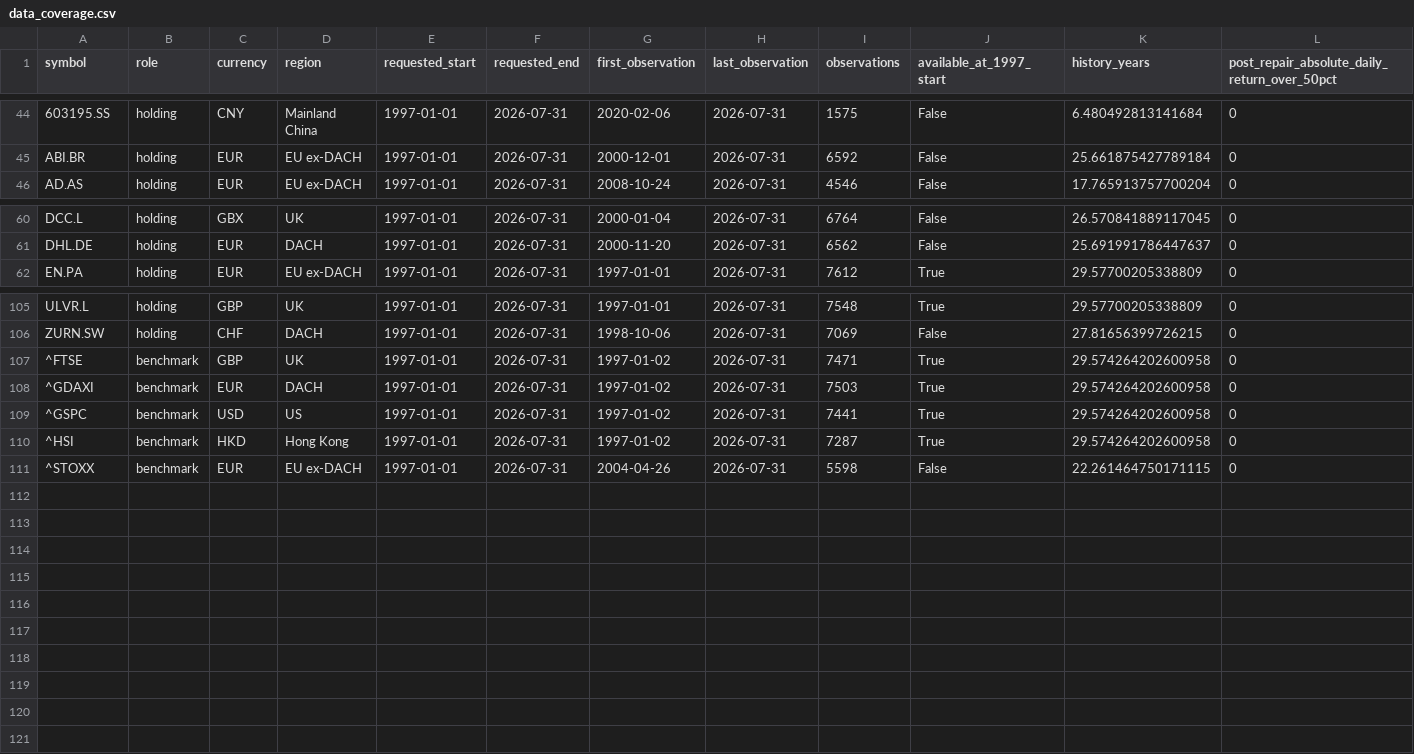
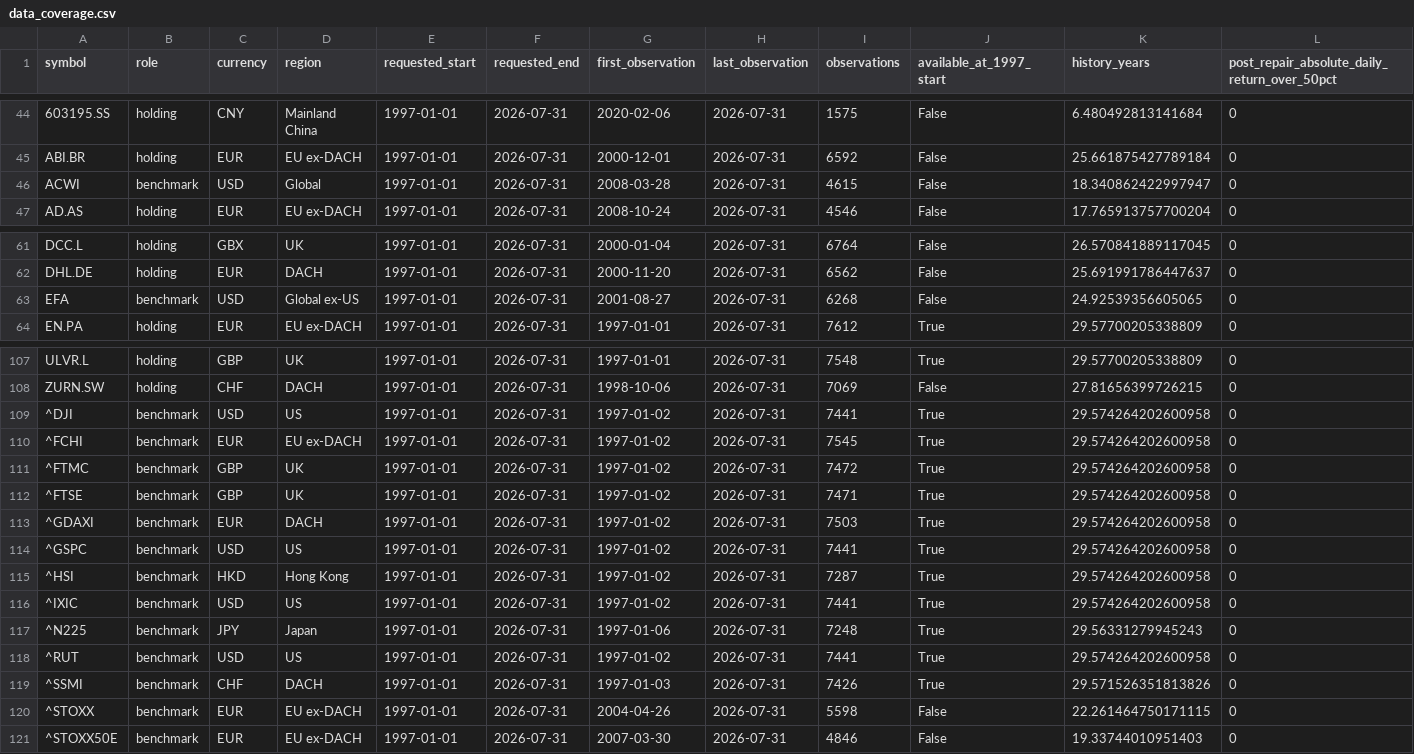
Before and after one commit to rohen97/Quantitative-Optimisation-Risk-Engine, a CSV file: reports/backtests/1997_to_latest/data_coverage.csv, drawn as a sheet; only a part is shown, gaps mark what is left out; rows hold the shown columns only; the diff names each change by its address in the sheet, - before the commit and + after, or states it on an @@ line.

```diff
--- a/reports/backtests/1997_to_latest/data_coverage.csv
+++ b/reports/backtests/1997_to_latest/data_coverage.csv
+row 46: ACWI | benchmark | USD | Global | 1997-01-01 | 2026-07-31 | 2008-03-28 | 2026-07-31 | 4615 | False | 18.340862422997947 | 0
+row 63: EFA | benchmark | USD | Global ex-US | 1997-01-01 | 2026-07-31 | 2001-08-27 | 2026-07-31 | 6268 | False | 24.92539356605065 | 0
+row 109: ^DJI | benchmark | USD | US | 1997-01-01 | 2026-07-31 | 1997-01-02 | 2026-07-31 | 7441 | True | 29.574264202600958 | 0
+row 110: ^FCHI | benchmark | EUR | EU ex-DACH | 1997-01-01 | 2026-07-31 | 1997-01-02 | 2026-07-31 | 7545 | True | 29.574264202600958 | 0
+row 111: ^FTMC | benchmark | GBP | UK | 1997-01-01 | 2026-07-31 | 1997-01-02 | 2026-07-31 | 7472 | True | 29.574264202600958 | 0
+row 116: ^IXIC | benchmark | USD | US | 1997-01-01 | 2026-07-31 | 1997-01-02 | 2026-07-31 | 7441 | True | 29.574264202600958 | 0
+row 117: ^N225 | benchmark | JPY | Japan | 1997-01-01 | 2026-07-31 | 1997-01-06 | 2026-07-31 | 7248 | True | 29.56331279945243 | 0
+row 118: ^RUT | benchmark | USD | US | 1997-01-01 | 2026-07-31 | 1997-01-02 | 2026-07-31 | 7441 | True | 29.574264202600958 | 0
+row 119: ^SSMI | benchmark | CHF | DACH | 1997-01-01 | 2026-07-31 | 1997-01-03 | 2026-07-31 | 7426 | True | 29.571526351813826 | 0
+row 121: ^STOXX50E | benchmark | EUR | EU ex-DACH | 1997-01-01 | 2026-07-31 | 2007-03-30 | 2026-07-31 | 4846 | False | 19.33744010951403 | 0
```
Also changed, not shown: reports/backtests/1997_to_latest/bias_and_limitations.csv, reports/backtests/1997_to_latest/cost_liquidity_summary.csv, 44 other files.
